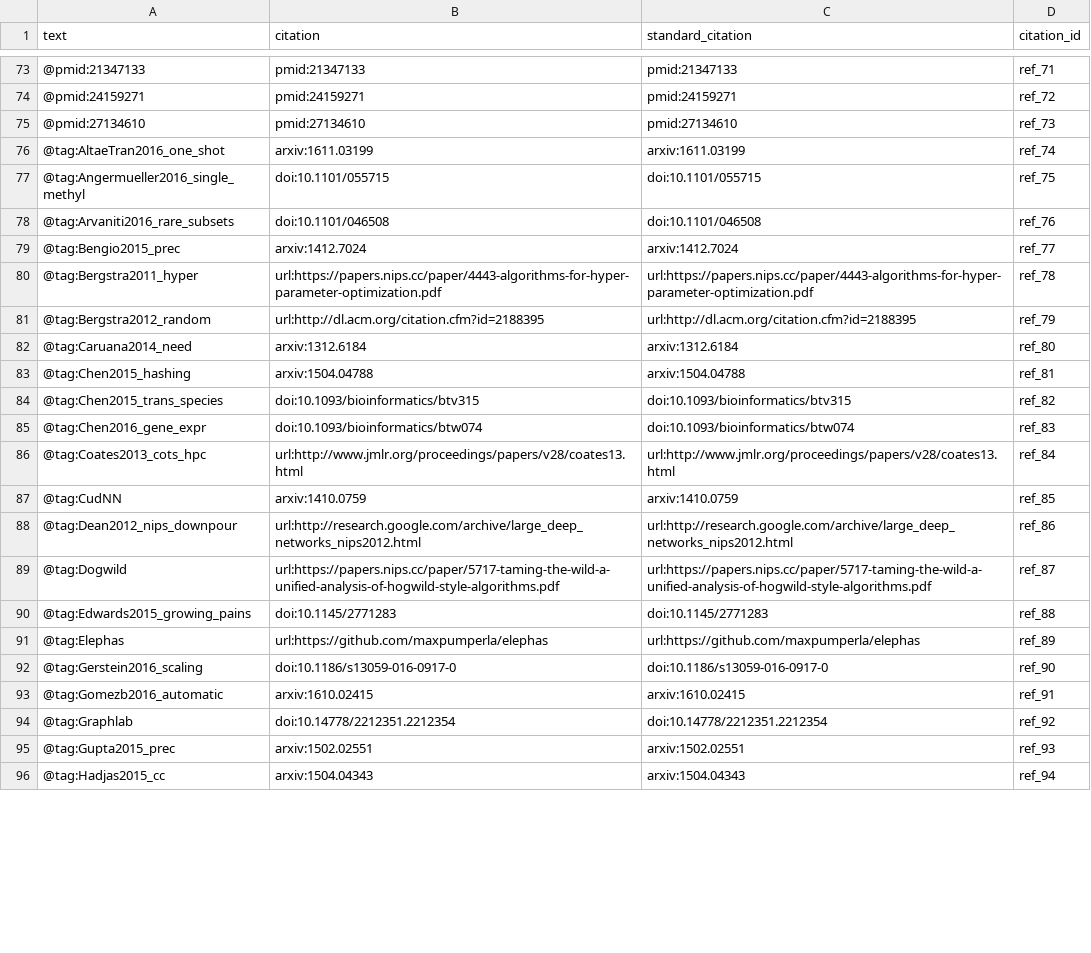
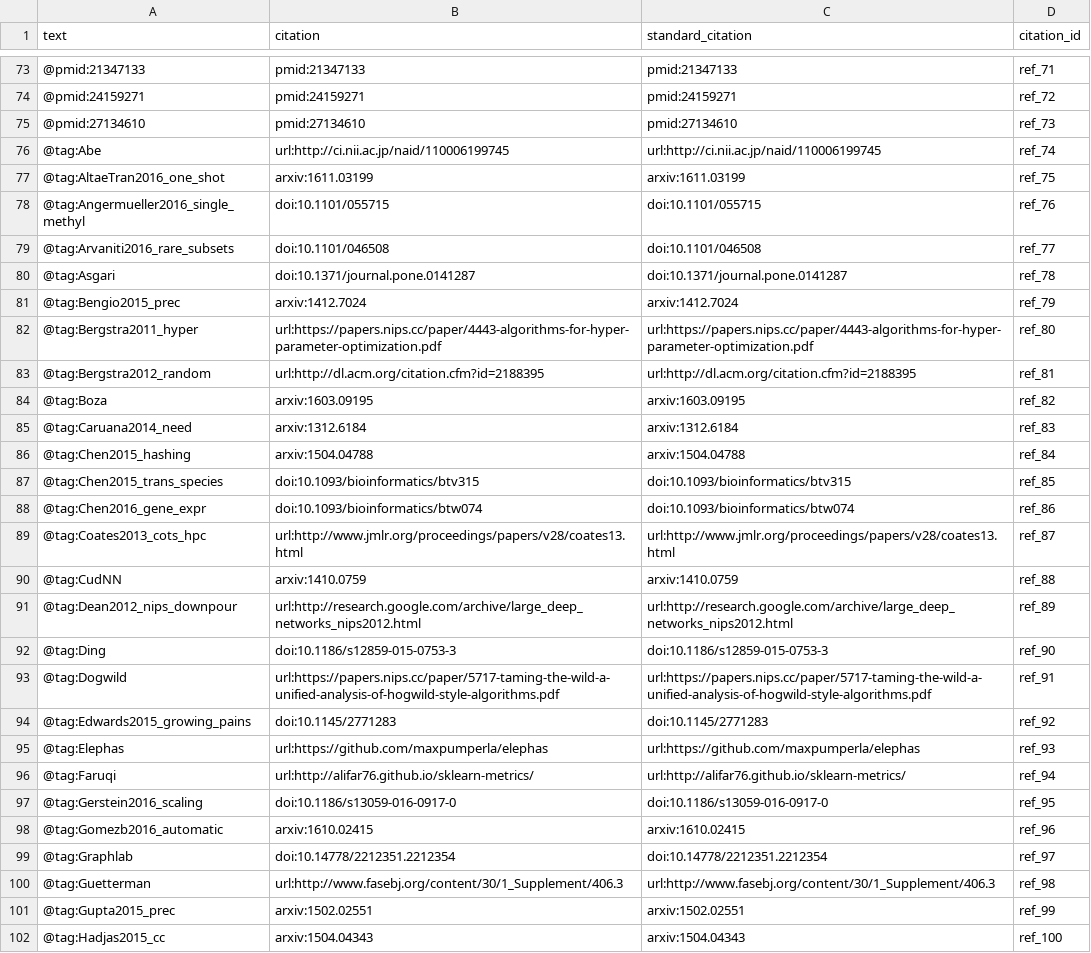
Before and after one commit to greenelab/deep-review, a TSV file: processed-citations.tsv, drawn as a sheet; only a part is shown, gaps mark what is left out; the diff covers the shown part only.

Commit message:
Merge pull request #278 from dhimmel/gailrosen-tags
This build is based on
https://github.com/greenelab/deep-review/commit/b70ccf19534520bd1a9c93b72c35abdbc7d84973.

This commit was created by the following Travis CI build and job:
https://travis-ci.org/greenelab/deep-review/builds/218220963
https://travis-ci.org/greenelab/deep-review/jobs/218220964

[ci skip]

The full commit message that triggered this build is copied below:

Merge pull request #278 from dhimmel/gailrosen-tags

Update tags.tsv with placeholder references left by @gailrosen

```diff
--- a/processed-citations.tsv
+++ b/processed-citations.tsv
@@ -75,22 +75,28 @@ text	citation	standard_citation	citation_id
 @pmid:27134610	pmid:27134610	pmid:27134610	ref_73
-@tag:AltaeTran2016_one_shot	arxiv:1611.03199	arxiv:1611.03199	ref_74
-@tag:Angermueller2016_single_methyl	doi:10.1101/055715	doi:10.1101/055715	ref_75
-@tag:Arvaniti2016_rare_subsets	doi:10.1101/046508	doi:10.1101/046508	ref_76
-@tag:Bengio2015_prec	arxiv:1412.7024	arxiv:1412.7024	ref_77
-@tag:Bergstra2011_hyper	url:https://papers.nips.cc/paper/4443-algorithms-for-hyper-parameter-optimization.pdf	url:https://papers.nips.cc/paper/4443-algorithms-for-hyper-parameter-optimization.pdf	ref_78
-@tag:Bergstra2012_random	url:http://dl.acm.org/citation.cfm?id=2188395	url:http://dl.acm.org/citation.cfm?id=2188395	ref_79
-@tag:Caruana2014_need	arxiv:1312.6184	arxiv:1312.6184	ref_80
-@tag:Chen2015_hashing	arxiv:1504.04788	arxiv:1504.04788	ref_81
-@tag:Chen2015_trans_species	doi:10.1093/bioinformatics/btv315	doi:10.1093/bioinformatics/btv315	ref_82
-@tag:Chen2016_gene_expr	doi:10.1093/bioinformatics/btw074	doi:10.1093/bioinformatics/btw074	ref_83
-@tag:Coates2013_cots_hpc	url:http://www.jmlr.org/proceedings/papers/v28/coates13.html	url:http://www.jmlr.org/proceedings/papers/v28/coates13.html	ref_84
-@tag:CudNN	arxiv:1410.0759	arxiv:1410.0759	ref_85
-@tag:Dean2012_nips_downpour	url:http://research.google.com/archive/large_deep_networks_nips2012.html	url:http://research.google.com/archive/large_deep_networks_nips2012.html	ref_86
-@tag:Dogwild	url:https://papers.nips.cc/paper/5717-taming-the-wild-a-unified-analysis-of-hogwild-style-algorithms.pdf	url:https://papers.nips.cc/paper/5717-taming-the-wild-a-unified-analysis-of-hogwild-style-algorithms.pdf	ref_87
-@tag:Edwards2015_growing_pains	doi:10.1145/2771283	doi:10.1145/2771283	ref_88
-@tag:Elephas	url:https://github.com/maxpumperla/elephas	url:https://github.com/maxpumperla/elephas	ref_89
-@tag:Gerstein2016_scaling	doi:10.1186/s13059-016-0917-0	doi:10.1186/s13059-016-0917-0	ref_90
-@tag:Gomezb2016_automatic	arxiv:1610.02415	arxiv:1610.02415	ref_91
-@tag:Graphlab	doi:10.14778/2212351.2212354	doi:10.14778/2212351.2212354	ref_92
-@tag:Gupta2015_prec	arxiv:1502.02551	arxiv:1502.02551	ref_93
-@tag:Hadjas2015_cc	arxiv:1504.04343	arxiv:1504.04343	ref_94
+@tag:Abe	url:http://ci.nii.ac.jp/naid/110006199745	url:http://ci.nii.ac.jp/naid/110006199745	ref_74
+@tag:AltaeTran2016_one_shot	arxiv:1611.03199	arxiv:1611.03199	ref_75
+@tag:Angermueller2016_single_methyl	doi:10.1101/055715	doi:10.1101/055715	ref_76
+@tag:Arvaniti2016_rare_subsets	doi:10.1101/046508	doi:10.1101/046508	ref_77
+@tag:Asgari	doi:10.1371/journal.pone.0141287	doi:10.1371/journal.pone.0141287	ref_78
+@tag:Bengio2015_prec	arxiv:1412.7024	arxiv:1412.7024	ref_79
+@tag:Bergstra2011_hyper	url:https://papers.nips.cc/paper/4443-algorithms-for-hyper-parameter-optimization.pdf	url:https://papers.nips.cc/paper/4443-algorithms-for-hyper-parameter-optimization.pdf	ref_80
+@tag:Bergstra2012_random	url:http://dl.acm.org/citation.cfm?id=2188395	url:http://dl.acm.org/citation.cfm?id=2188395	ref_81
+@tag:Boza	arxiv:1603.09195	arxiv:1603.09195	ref_82
+@tag:Caruana2014_need	arxiv:1312.6184	arxiv:1312.6184	ref_83
+@tag:Chen2015_hashing	arxiv:1504.04788	arxiv:1504.04788	ref_84
+@tag:Chen2015_trans_species	doi:10.1093/bioinformatics/btv315	doi:10.1093/bioinformatics/btv315	ref_85
+@tag:Chen2016_gene_expr	doi:10.1093/bioinformatics/btw074	doi:10.1093/bioinformatics/btw074	ref_86
+@tag:Coates2013_cots_hpc	url:http://www.jmlr.org/proceedings/papers/v28/coates13.html	url:http://www.jmlr.org/proceedings/papers/v28/coates13.html	ref_87
+@tag:CudNN	arxiv:1410.0759	arxiv:1410.0759	ref_88
+@tag:Dean2012_nips_downpour	url:http://research.google.com/archive/large_deep_networks_nips2012.html	url:http://research.google.com/archive/large_deep_networks_nips2012.html	ref_89
+@tag:Ding	doi:10.1186/s12859-015-0753-3	doi:10.1186/s12859-015-0753-3	ref_90
+@tag:Dogwild	url:https://papers.nips.cc/paper/5717-taming-the-wild-a-unified-analysis-of-hogwild-style-algorithms.pdf	url:https://papers.nips.cc/paper/5717-taming-the-wild-a-unified-analysis-of-hogwild-style-algorithms.pdf	ref_91
+@tag:Edwards2015_growing_pains	doi:10.1145/2771283	doi:10.1145/2771283	ref_92
+@tag:Elephas	url:https://github.com/maxpumperla/elephas	url:https://github.com/maxpumperla/elephas	ref_93
+@tag:Faruqi	url:http://alifar76.github.io/sklearn-metrics/	url:http://alifar76.github.io/sklearn-metrics/	ref_94
+@tag:Gerstein2016_scaling	doi:10.1186/s13059-016-0917-0	doi:10.1186/s13059-016-0917-0	ref_95
+@tag:Gomezb2016_automatic	arxiv:1610.02415	arxiv:1610.02415	ref_96
+@tag:Graphlab	doi:10.14778/2212351.2212354	doi:10.14778/2212351.2212354	ref_97
+@tag:Guetterman	url:http://www.fasebj.org/content/30/1_Supplement/406.3	url:http://www.fasebj.org/content/30/1_Supplement/406.3	ref_98
+@tag:Gupta2015_prec	arxiv:1502.02551	arxiv:1502.02551	ref_99
+@tag:Hadjas2015_cc	arxiv:1504.04343	arxiv:1504.04343	ref_100
```
Also changed, not shown: 16 added rows and 27 edited cells elsewhere in this file, 4 other files.
